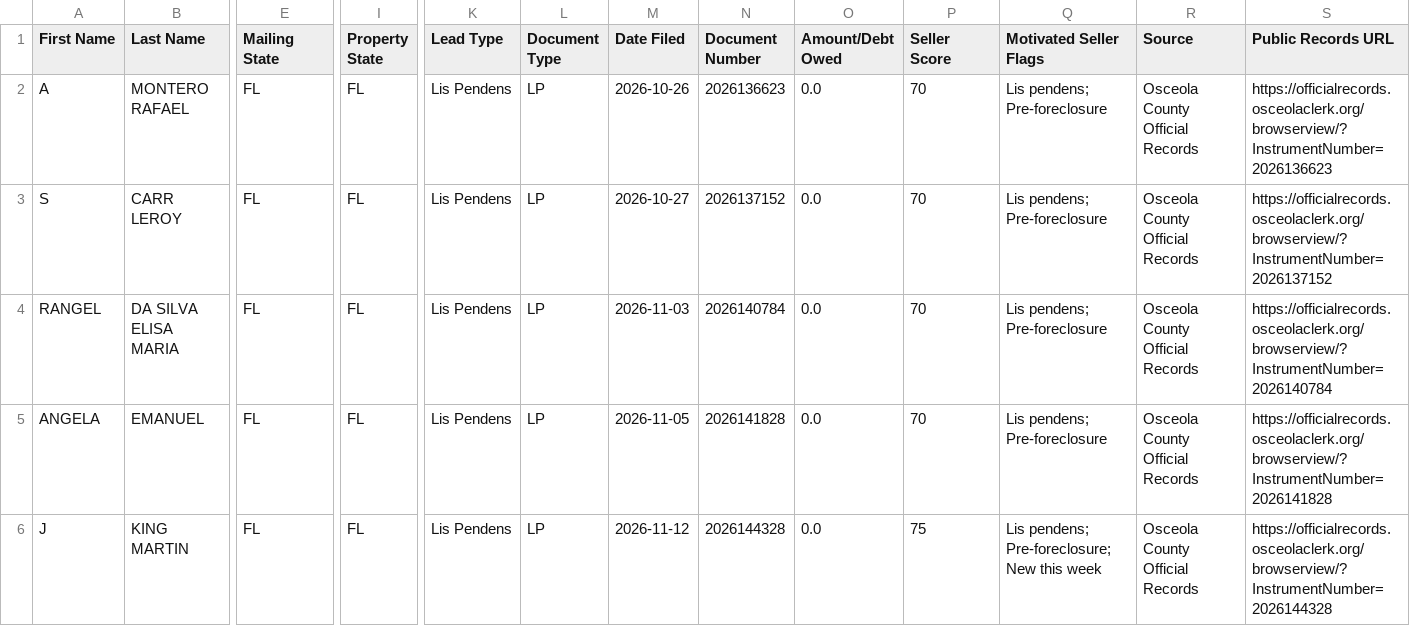
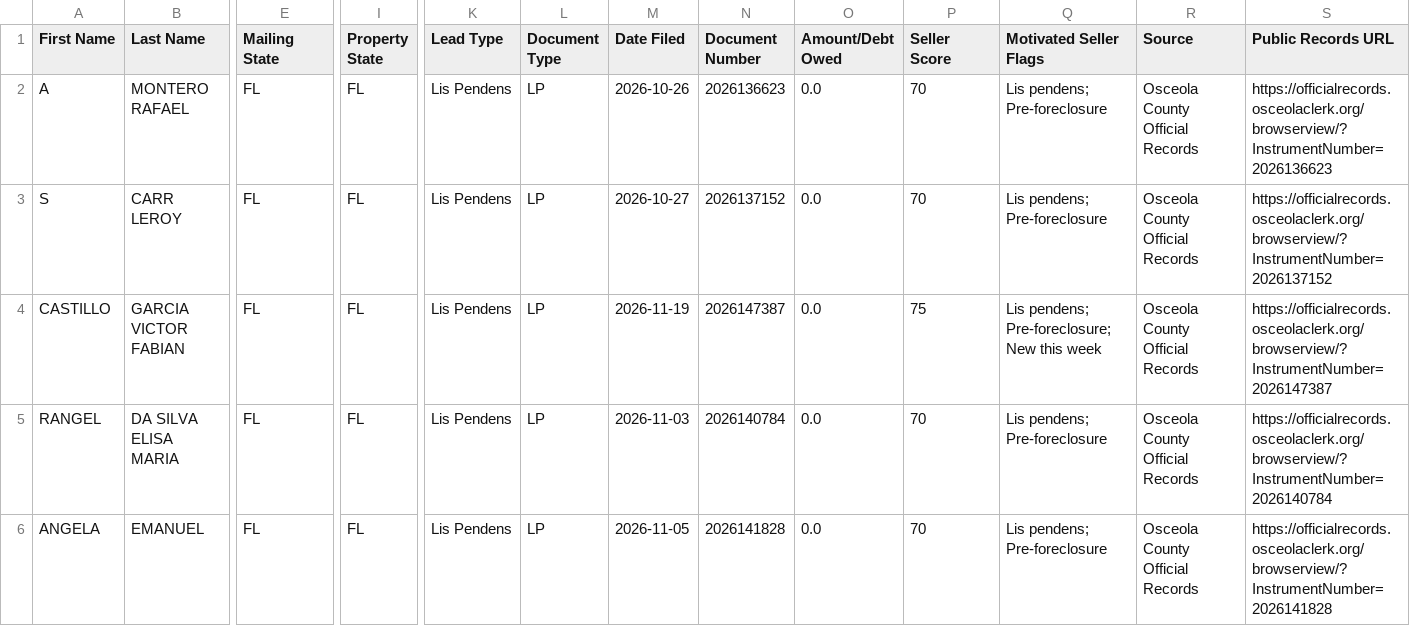
Before and after one commit to figlesias7/osceola-intel, a CSV file: data/ghl_export.csv, drawn as a sheet; only a part is shown, gaps mark what is left out; the shorter side is filled out with more unchanged rows; rows hold the shown columns only; the diff names each change by its address in the sheet, - before the commit and + after, or states it on an @@ line.

```diff
--- a/data/ghl_export.csv
+++ b/data/ghl_export.csv
+row 4: CASTILLO | GARCIA VICTOR FABIAN | FL | FL | Lis Pendens | LP | 2026-11-19 | 2026147387 | 0.0 | 75 | Lis pendens; Pre-foreclosure; New this week | Osceola County Official Records | https://officialrecords.osceolaclerk.org/browserview/?InstrumentNumber=2026147387
```
Also changed, not shown: 2 other files.
